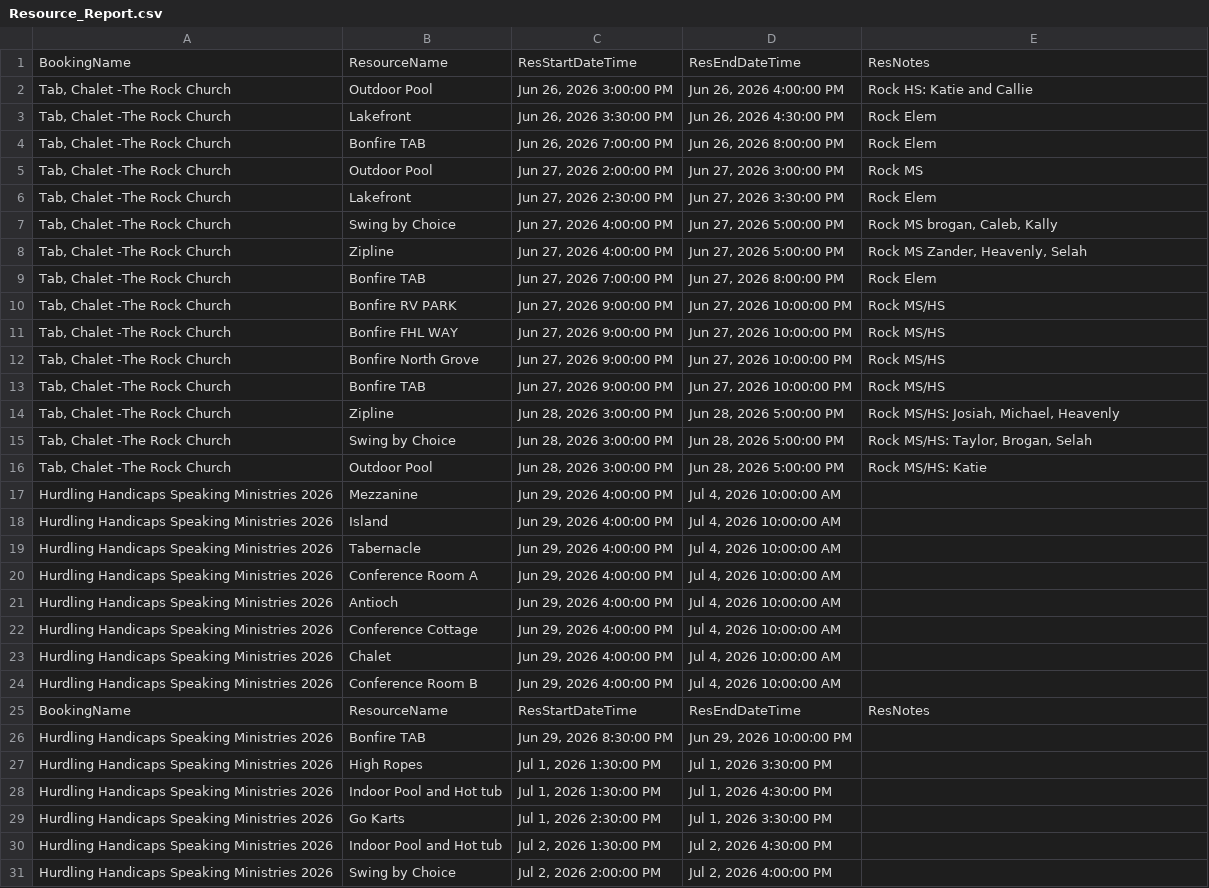
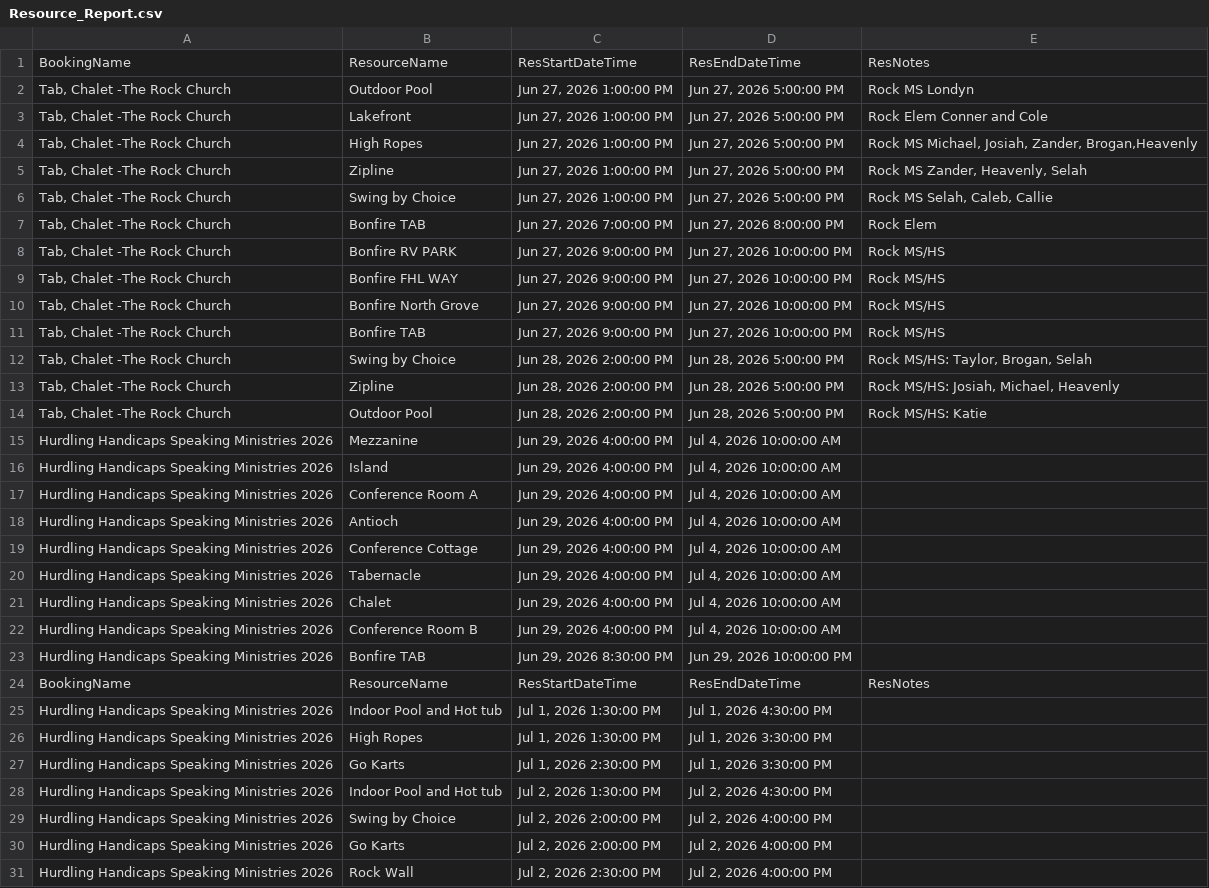
Before and after one commit to solomon123james-cmd/fhl-dashboard-data, a CSV file: data/Resource_Report.csv, drawn as a sheet; only a part is shown; the shorter side is filled out with more unchanged rows; the diff covers the shown part only.

Commit message:
sync: update data/Resource_Report.csv

```diff
--- a/data/Resource_Report.csv
+++ b/data/Resource_Report.csv
@@ -1,9 +1,7 @@
 BookingName,ResourceName,ResStartDateTime,ResEndDateTime,ResNotes
-"Tab, Chalet -The Rock Church ",Outdoor Pool,"Jun 26, 2026 3:00:00 PM","Jun 26, 2026 4:00:00 PM",Rock HS: Katie and Callie
-"Tab, Chalet -The Rock Church ",Lakefront ,"Jun 26, 2026 3:30:00 PM","Jun 26, 2026 4:30:00 PM",Rock Elem
-"Tab, Chalet -The Rock Church ",Bonfire TAB,"Jun 26, 2026 7:00:00 PM","Jun 26, 2026 8:00:00 PM",Rock Elem
-"Tab, Chalet -The Rock Church ",Outdoor Pool,"Jun 27, 2026 2:00:00 PM","Jun 27, 2026 3:00:00 PM",Rock MS
-"Tab, Chalet -The Rock Church ",Lakefront ,"Jun 27, 2026 2:30:00 PM","Jun 27, 2026 3:30:00 PM",Rock Elem
-"Tab, Chalet -The Rock Church ",Swing by Choice,"Jun 27, 2026 4:00:00 PM","Jun 27, 2026 5:00:00 PM","Rock MS brogan, Caleb, Kally"
-"Tab, Chalet -The Rock Church ",Zipline ,"Jun 27, 2026 4:00:00 PM","Jun 27, 2026 5:00:00 PM","Rock MS Zander, Heavenly, Selah"
+"Tab, Chalet -The Rock Church ",Outdoor Pool,"Jun 27, 2026 1:00:00 PM","Jun 27, 2026 5:00:00 PM",Rock MS Londyn
+"Tab, Chalet -The Rock Church ",Lakefront ,"Jun 27, 2026 1:00:00 PM","Jun 27, 2026 5:00:00 PM",Rock Elem Conner and Cole
+"Tab, Chalet -The Rock Church ",High Ropes,"Jun 27, 2026 1:00:00 PM","Jun 27, 2026 5:00:00 PM","Rock MS Michael, Josiah, Zander, Brogan,Heavenly"
+"Tab, Chalet -The Rock Church ",Zipline ,"Jun 27, 2026 1:00:00 PM","Jun 27, 2026 5:00:00 PM","Rock MS Zander, Heavenly, Selah"
+"Tab, Chalet -The Rock Church ",Swing by Choice,"Jun 27, 2026 1:00:00 PM","Jun 27, 2026 5:00:00 PM","Rock MS Selah, Caleb, Callie "
 "Tab, Chalet -The Rock Church ",Bonfire TAB,"Jun 27, 2026 7:00:00 PM","Jun 27, 2026 8:00:00 PM",Rock Elem
@@ -13,8 +11,7 @@ BookingName,ResourceName,ResStartDateTime,ResEndDateTime,ResNotes
 "Tab, Chalet -The Rock Church ",Bonfire TAB,"Jun 27, 2026 9:00:00 PM","Jun 27, 2026 10:00:00 PM",Rock MS/HS
-"Tab, Chalet -The Rock Church ",Zipline ,"Jun 28, 2026 3:00:00 PM","Jun 28, 2026 5:00:00 PM","Rock MS/HS: Josiah, Michael, Heavenly"
-"Tab, Chalet -The Rock Church ",Swing by Choice,"Jun 28, 2026 3:00:00 PM","Jun 28, 2026 5:00:00 PM","Rock MS/HS: Taylor, Brogan, Selah "
-"Tab, Chalet -The Rock Church ",Outdoor Pool,"Jun 28, 2026 3:00:00 PM","Jun 28, 2026 5:00:00 PM",Rock MS/HS: Katie
+"Tab, Chalet -The Rock Church ",Swing by Choice,"Jun 28, 2026 2:00:00 PM","Jun 28, 2026 5:00:00 PM","Rock MS/HS: Taylor, Brogan, Selah "
+"Tab, Chalet -The Rock Church ",Zipline ,"Jun 28, 2026 2:00:00 PM","Jun 28, 2026 5:00:00 PM","Rock MS/HS: Josiah, Michael, Heavenly"
+"Tab, Chalet -The Rock Church ",Outdoor Pool,"Jun 28, 2026 2:00:00 PM","Jun 28, 2026 5:00:00 PM",Rock MS/HS: Katie
 Hurdling Handicaps Speaking Ministries 2026,Mezzanine,"Jun 29, 2026 4:00:00 PM","Jul 4, 2026 10:00:00 AM",
 Hurdling Handicaps Speaking Ministries 2026,Island,"Jun 29, 2026 4:00:00 PM","Jul 4, 2026 10:00:00 AM",
-Hurdling Handicaps Speaking Ministries 2026,Tabernacle ,"Jun 29, 2026 4:00:00 PM","Jul 4, 2026 10:00:00 AM",
 Hurdling Handicaps Speaking Ministries 2026,Conference Room A,"Jun 29, 2026 4:00:00 PM","Jul 4, 2026 10:00:00 AM",
@@ -22,8 +19,9 @@ Hurdling Handicaps Speaking Ministries 2026,Antioch ,"Jun 29, 2026 4:00:00 PM","
 Hurdling Handicaps Speaking Ministries 2026,Conference Cottage,"Jun 29, 2026 4:00:00 PM","Jul 4, 2026 10:00:00 AM",
+Hurdling Handicaps Speaking Ministries 2026,Tabernacle ,"Jun 29, 2026 4:00:00 PM","Jul 4, 2026 10:00:00 AM",
 Hurdling Handicaps Speaking Ministries 2026,Chalet,"Jun 29, 2026 4:00:00 PM","Jul 4, 2026 10:00:00 AM",
 Hurdling Handicaps Speaking Ministries 2026,Conference Room B,"Jun 29, 2026 4:00:00 PM","Jul 4, 2026 10:00:00 AM",
+Hurdling Handicaps Speaking Ministries 2026,Bonfire TAB,"Jun 29, 2026 8:30:00 PM","Jun 29, 2026 10:00:00 PM",
 BookingName,ResourceName,ResStartDateTime,ResEndDateTime,ResNotes
-Hurdling Handicaps Speaking Ministries 2026,Bonfire TAB,"Jun 29, 2026 8:30:00 PM","Jun 29, 2026 10:00:00 PM",
+Hurdling Handicaps Speaking Ministries 2026,Indoor Pool and Hot tub,"Jul 1, 2026 1:30:00 PM","Jul 1, 2026 4:30:00 PM",
 Hurdling Handicaps Speaking Ministries 2026,High Ropes,"Jul 1, 2026 1:30:00 PM","Jul 1, 2026 3:30:00 PM",
-Hurdling Handicaps Speaking Ministries 2026,Indoor Pool and Hot tub,"Jul 1, 2026 1:30:00 PM","Jul 1, 2026 4:30:00 PM",
 Hurdling Handicaps Speaking Ministries 2026,Go Karts,"Jul 1, 2026 2:30:00 PM","Jul 1, 2026 3:30:00 PM",
```
Also changed, not shown: 3 moved rows elsewhere in this file.
